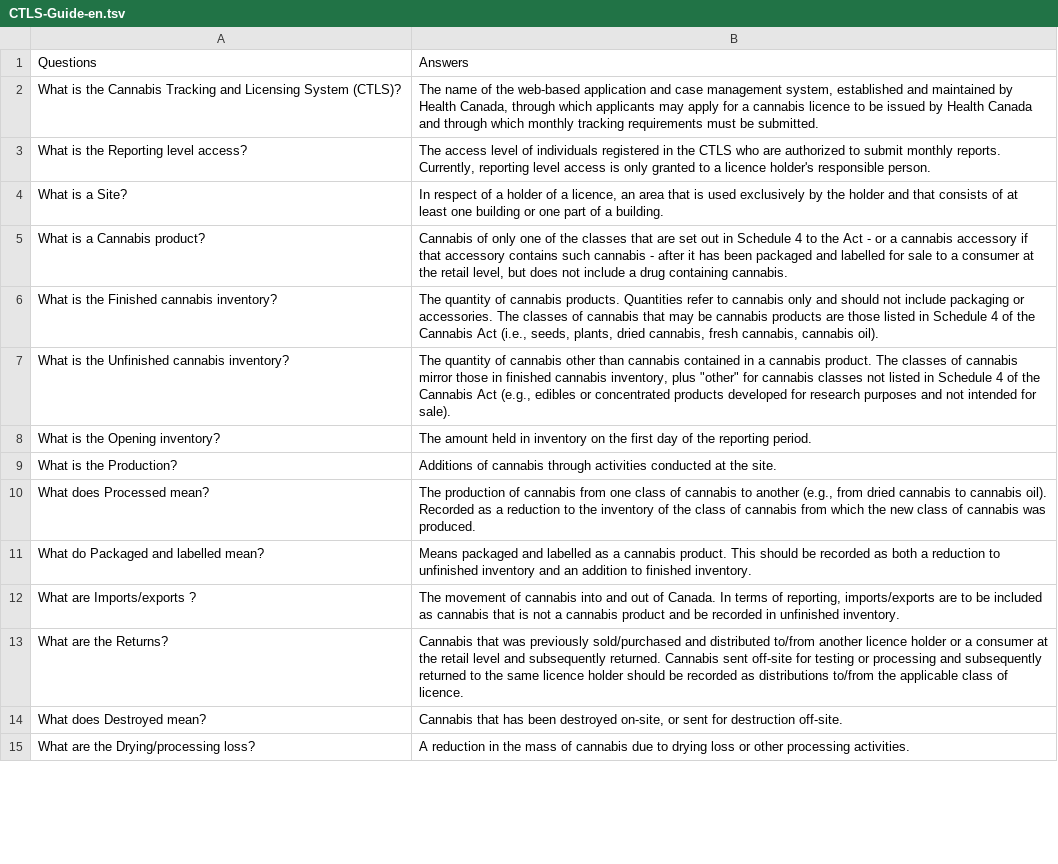
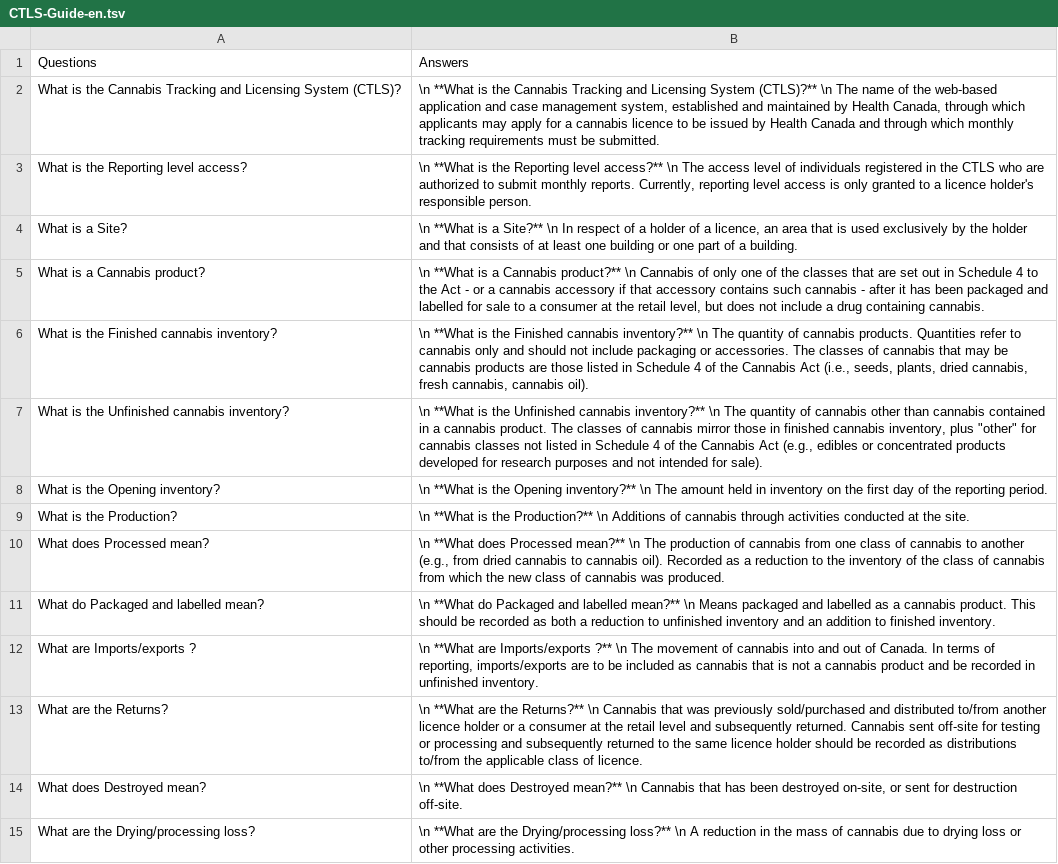
Before and after one commit to DrSylvain/cannabis-knights, a TSV file: KB/CTLS-Guide-en.tsv, drawn as a sheet; only a part is shown; the diff covers the shown part only; the diff names each change by its address in the sheet, - before the commit and + after, or states it on an @@ line.

```diff
--- a/KB/CTLS-Guide-en.tsv
+++ b/KB/CTLS-Guide-en.tsv
-B2: The name…
+B2: \n **What is the Cannabis Tracking and Licensing System (CTLS)?** \n The name…
-B3: The access…
+B3: \n **What is the Reporting level access?** \n The access…
-B4: In respect…
+B4: \n **What is a Site?** \n In respect…
-B5: Cannabis of…
+B5: \n **What is a Cannabis product?** \n Cannabis of…
-B6: The quantity…
+B6: \n **What is the Finished cannabis inventory?** \n The quantity…
-B7: The quantity…
+B7: \n **What is the Unfinished cannabis inventory?** \n The quantity…
-B8: The amount…
+B8: \n **What is the Opening inventory?** \n The amount…
-B9: Additions of…
+B9: \n **What is the Production?** \n Additions of…
-B10: The production…
+B10: \n **What does Processed mean?** \n The production…
-B11: Means packaged…
+B11: \n **What do Packaged and labelled mean?** \n Means packaged…
-B12: The movement…
+B12: \n **What are Imports/exports ?** \n The movement…
-B13: Cannabis that…
+B13: \n **What are the Returns?** \n Cannabis that…
-B14: Cannabis that…
+B14: \n **What does Destroyed mean?** \n Cannabis that…
-B15: A reduction…
+B15: \n **What are the Drying/processing loss?** \n A reduction…
```
Also changed, not shown: 2 added rows and 19 edited cells elsewhere in this file, KB/CTLS-Guide-fr.tsv, KB/Email-FAQ-en.tsv, 4 other files.
